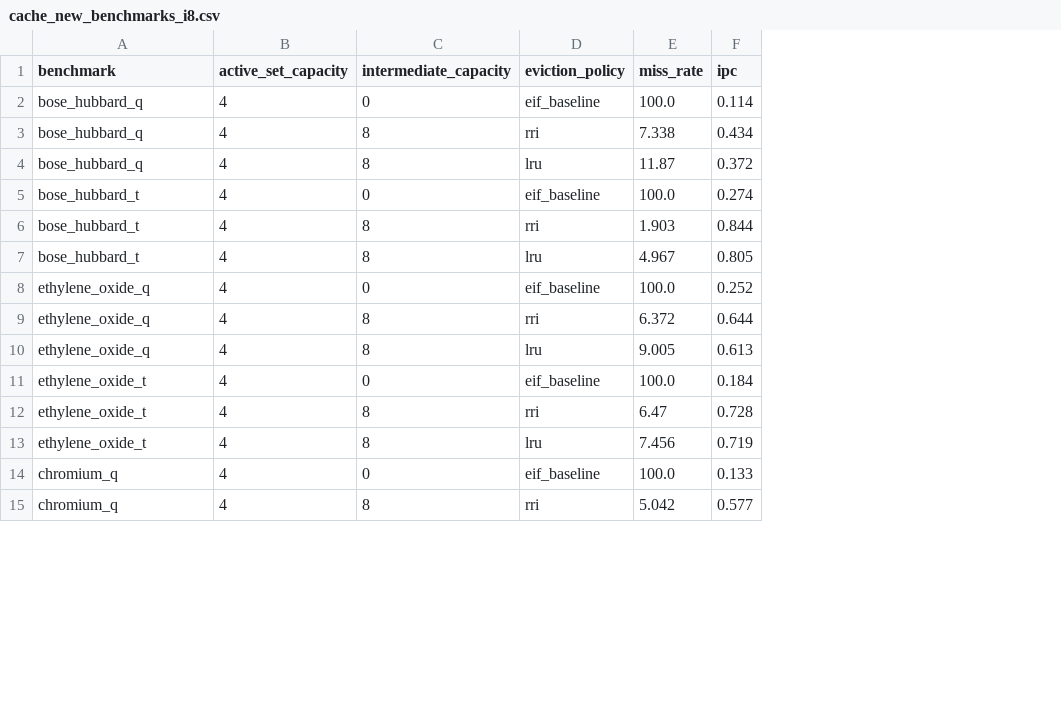
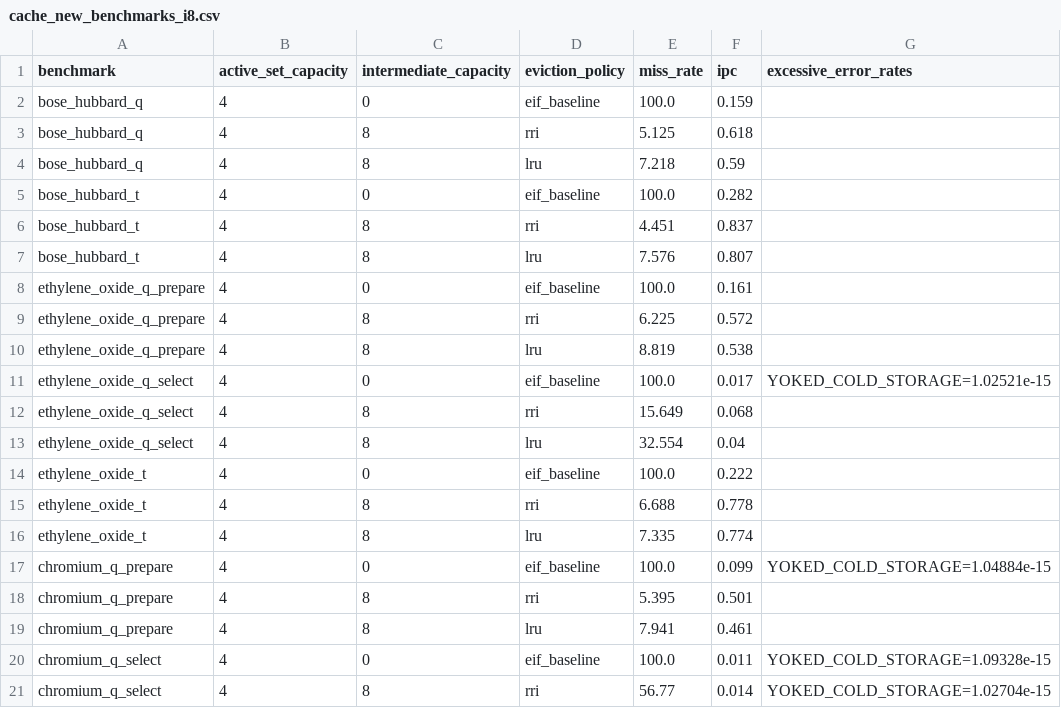
Before and after one commit to gunagya/quicksilver, a CSV file: results/cache_new_benchmarks_i8.csv, drawn as a sheet; only a part is shown; addresses are those after the commit; the diff covers the shown part only; the diff names each change by its address in the sheet, - before the commit and + after, or states it on an @@ line.

```diff
--- a/results/cache_new_benchmarks_i8.csv
+++ b/results/cache_new_benchmarks_i8.csv
+column G (excessive_error_rates), row 11: YOKED_COLD_STORAGE=1.02521e-15; rows 20-21: YOKED_COLD_STORAGE=1.09328e-15 | YOKED_COLD_STORAGE=1.02704e-15
-F2 (ipc): 0.114
+F2 (ipc): 0.159
-E3 (miss_rate): 7.338
+E3 (miss_rate): 5.125
-F3 (ipc): 0.434
+F3 (ipc): 0.618
-E4 (miss_rate): 11.87
+E4 (miss_rate): 7.218
-F4 (ipc): 0.372
+F4 (ipc): 0.59
-F5 (ipc): 0.274
+F5 (ipc): 0.282
-E6 (miss_rate): 1.903
+E6 (miss_rate): 4.451
-F6 (ipc): 0.844
+F6 (ipc): 0.837
-E7 (miss_rate): 4.967
+E7 (miss_rate): 7.576
-F7 (ipc): 0.805
+F7 (ipc): 0.807
+row 8: ethylene_oxide_q_prepare | 4 | 0 | eif_baseline | 100.0 | 0.161
+row 9: ethylene_oxide_q_prepare | 4 | 8 | rri | 6.225 | 0.572
+row 10: ethylene_oxide_q_prepare | 4 | 8 | lru | 8.819 | 0.538
-A11:A13 (benchmark): ethylene_oxide_q
+A11:A13 (benchmark): ethylene_oxide_q_select
-F11 (ipc): 0.252
+F11 (ipc): 0.017
-E12 (miss_rate): 6.372
+E12 (miss_rate): 15.649
-F12 (ipc): 0.644
+F12 (ipc): 0.068
-E13 (miss_rate): 9.005
+E13 (miss_rate): 32.554
-F13 (ipc): 0.613
+F13 (ipc): 0.04
-F14 (ipc): 0.184
+F14 (ipc): 0.222
-E15 (miss_rate): 6.47
+E15 (miss_rate): 6.688
-F15 (ipc): 0.728
+F15 (ipc): 0.778
-E16 (miss_rate): 7.456
+E16 (miss_rate): 7.335
-F16 (ipc): 0.719
+F16 (ipc): 0.774
+row 17: chromium_q_prepare | 4 | 0 | eif_baseline | 100.0 | 0.099 | YOKED_COLD_STORAGE=1.04884e-15
+row 18: chromium_q_prepare | 4 | 8 | rri | 5.395 | 0.501
+row 19: chromium_q_prepare | 4 | 8 | lru | 7.941 | 0.461
-A20:A21 (benchmark): chromium_q
+A20:A21 (benchmark): chromium_q_select
-F20 (ipc): 0.133
+F20 (ipc): 0.011
-E21 (miss_rate): 5.042
+E21 (miss_rate): 56.77
-F21 (ipc): 0.577
+F21 (ipc): 0.014
```
Also changed, not shown: 9 removed rows and 21 edited cells elsewhere in this file, results/cache_new_benchmarks.csv, 13 other files.
